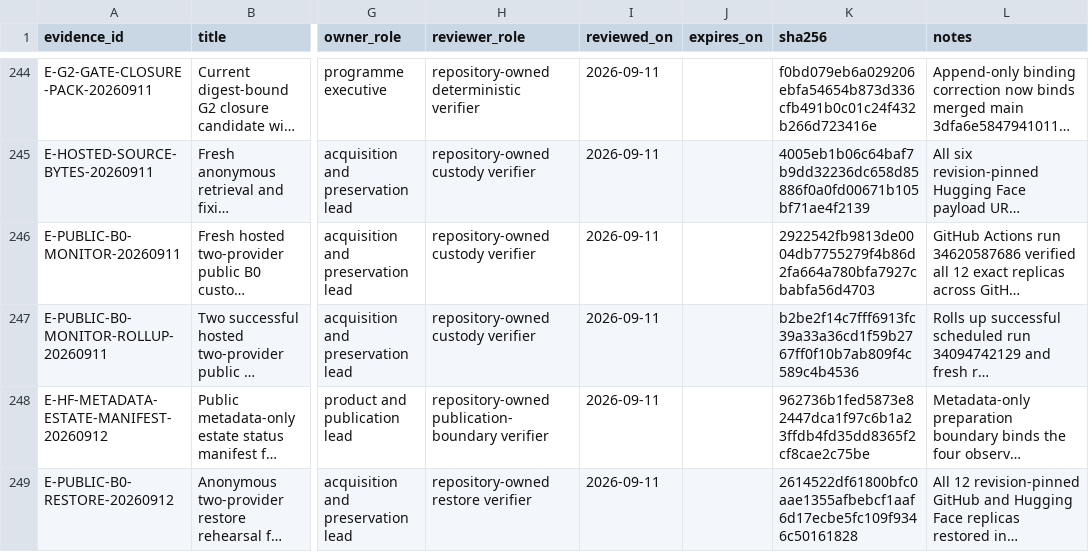
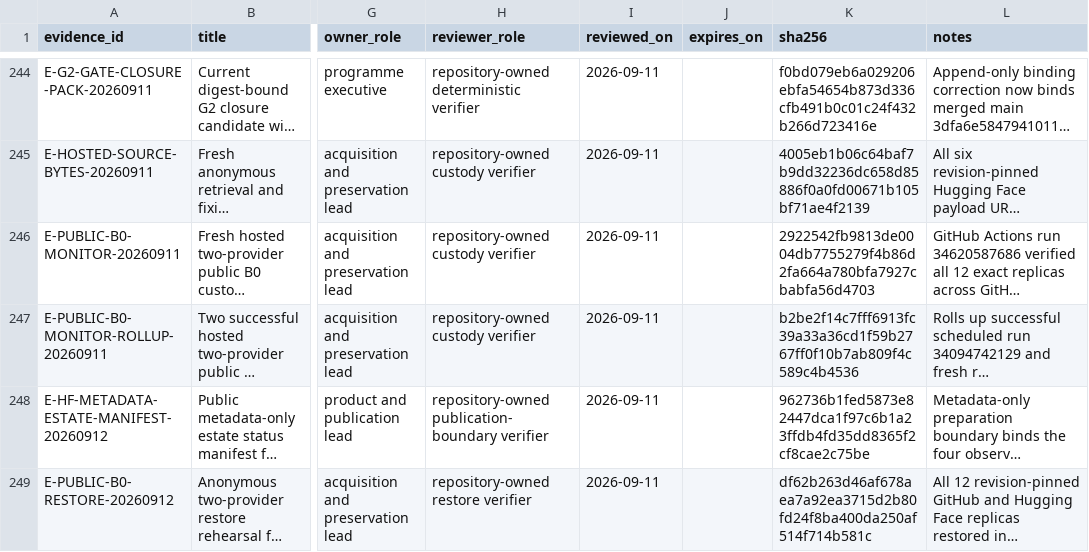
Before and after one commit to edithatogo/global-family-justice-data, a CSV file: programme/evidence_register.csv, drawn as a sheet; only a part is shown, gaps mark what is left out; long unchanged cells end in …; the diff names each change by its address in the sheet, - before the commit and + after, or states it on an @@ line.

```diff
--- a/programme/evidence_register.csv
+++ b/programme/evidence_register.csv
-K249 (sha256): 2614522df61800bfc0aae1355afbebcf1aaf6d17ecbe5fc109f9346c50161828
+K249 (sha256): df62b263d46af678aea7a92ea3715d2b80fd24f8ba400da250af514f714b581c
```
Also changed, not shown: 4 other files.
